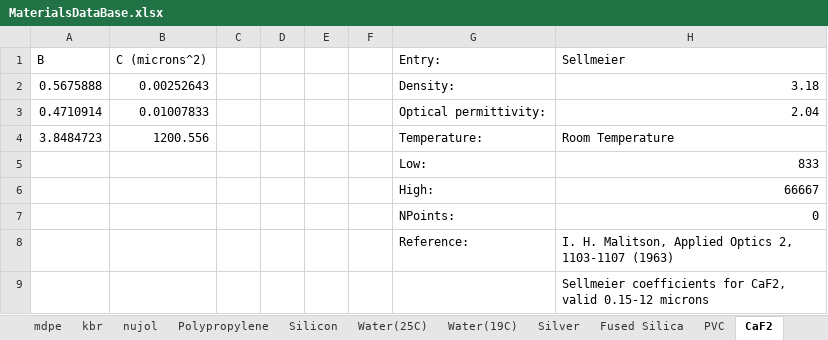
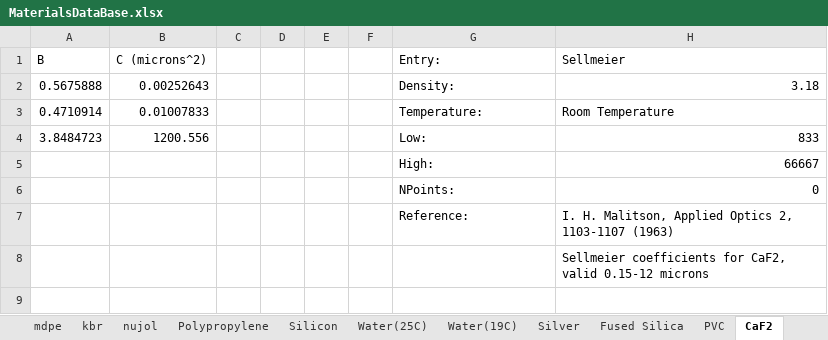
Before and after one commit to JohnKendrick/PDielec, an Excel workbook: PDielec/MaterialsDataBase.xlsx, sheet CaF2, drawn as a sheet; values as stored, in another font and other column widths than the file's, no borders; the diff names each change by its address in the sheet, - before the commit and + after, or states it on an @@ line.

Commit message:
Removed optical_permittivity from all entries except the tabulated entries.

```diff
--- a/PDielec/MaterialsDataBase.xlsx (sheet CaF2)
+++ b/PDielec/MaterialsDataBase.xlsx (sheet CaF2)
-G3 (Entry:): Optical permittivity:
+G3 (Entry:): Temperature:
-H3 (Sellmeier): 2.04
+H3 (Sellmeier): Room Temperature
-G4 (Entry:): Temperature:
+G4 (Entry:): Low:
-H4 (Sellmeier): Room Temperature
+H4 (Sellmeier): 833
-row 5:  |  |  |  |  |  | Low: | 833
```
Also changed, not shown: sheet Silicon, sheet vacuum, sheet Polypropylene, sheet kbr, sheet air, sheet ptfe, 3 more sheets.
